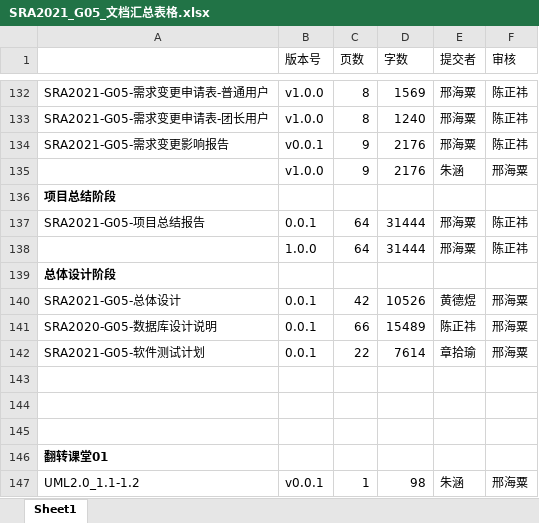
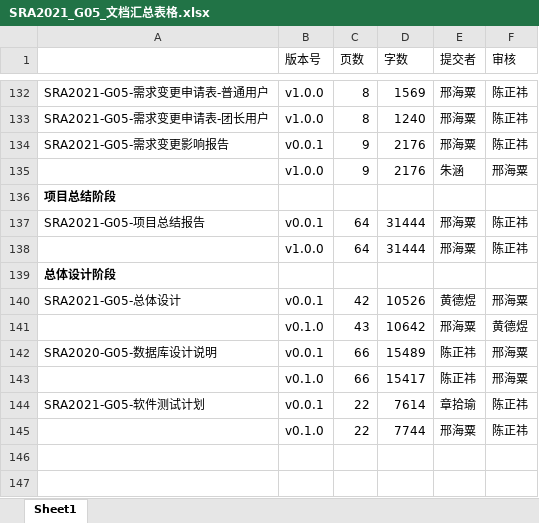
Before and after one commit to ZUCC-SRA2021-G05/Community-GB, an Excel workbook: 项目总结/汇总表格/SRA2021_G05_文档汇总表格.xlsx, sheet Sheet1, drawn as a sheet; only a part is shown, gaps mark what is left out; the shorter side is filled out with more unchanged rows; values as stored, in another font and other column widths than the file's, no borders; addresses are those after the commit; the diff names each change by its address in the sheet, - before the commit and + after, or states it on an @@ line.

```diff
--- a/项目总结/汇总表格/SRA2021_G05_文档汇总表格.xlsx (sheet Sheet1)
+++ b/项目总结/汇总表格/SRA2021_G05_文档汇总表格.xlsx (sheet Sheet1)
-B137 (版本号): 0.0.1
+B137 (版本号): v0.0.1
-B138 (版本号): 1.0.0
+B138 (版本号): v1.0.0
-B140 (版本号): 0.0.1
+B140 (版本号): v0.0.1
+row 141:  | v0.1.0 | 43 | 10642 | 邢海粟 | 黄德煜
-B142 (版本号): 0.0.1
+B142 (版本号): v0.0.1
+row 143:  | v0.1.0 | 66 | 15417 | 陈正祎 | 邢海粟
-B144 (版本号): 0.0.1
+B144 (版本号): v0.0.1
-F144 (审核): 邢海粟
+F144 (审核): 陈正祎
-row 145: (empty)
+row 145:  | v0.1.0 | 22 | 7744 | 邢海粟 | 陈正祎
```
Also changed, not shown: 需求分析/用户优先级打分表/SRA2021-G05-需求优先级v0.0.2.xlsx, 2 other files.
